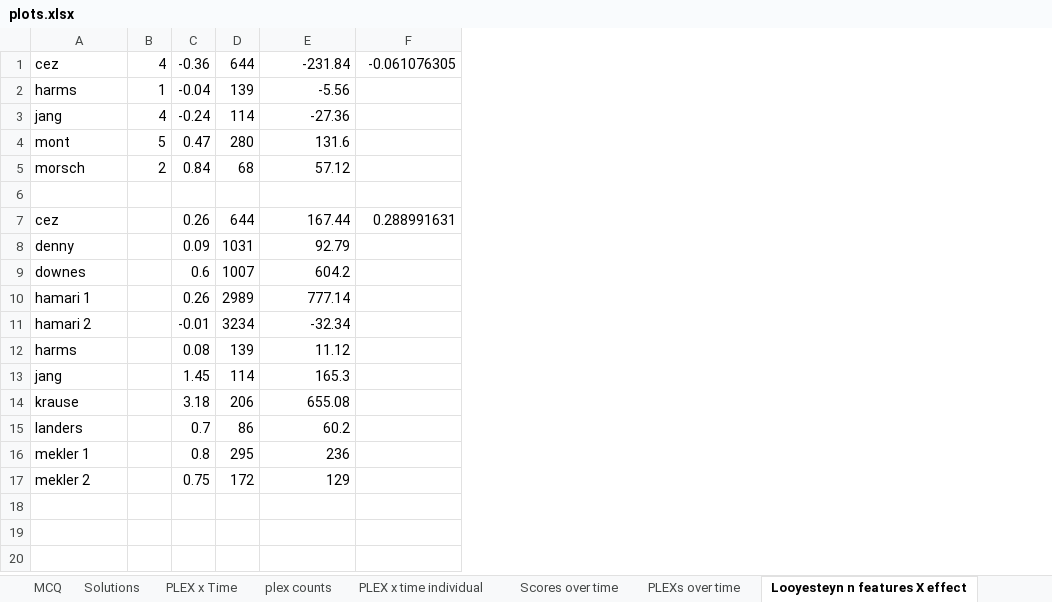
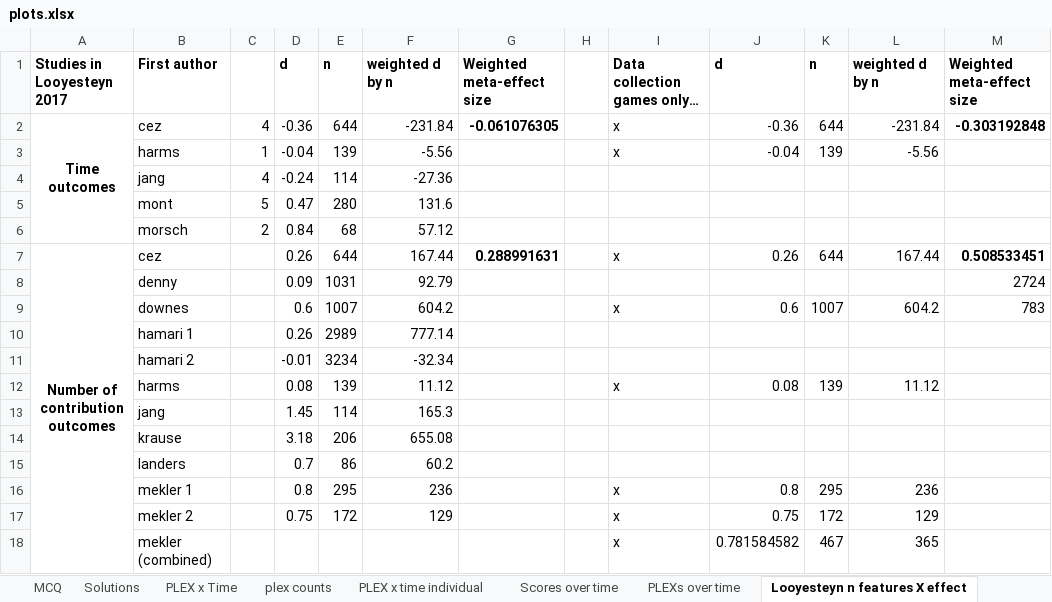
Before and after one commit to CMorenoStokoe/gsa, an Excel workbook: outputs/plots.xlsx, sheet Looyesteyn n features X effect, drawn as a sheet; values as stored, in another font and other column widths than the file's, no borders; removed rows and columns are numbered as before the commit, all else as after; the diff names each change by its address in the sheet, - before the commit and + after, or states it on an @@ line.

Commit message:
Update plots.xlsx

```diff
--- a/outputs/plots.xlsx (sheet Looyesteyn n features X effect)
+++ b/outputs/plots.xlsx (sheet Looyesteyn n features X effect)
+column A, rows 2-7: Time outcomes |  |  |  |  | Number of contribution outcomes
+column H, empty
+column I, rows 2-17: x | x |  |  |  | x |  | x |  |  | x |  |  |  | x | x
+column J, rows 2-17: -0.36 | -0.04 |  |  |  | 0.26 |  | 0.6 |  |  | 0.08 |  |  |  | 0.8 | 0.75
+column K, rows 2-17: 644 | 139 |  |  |  | 644 |  | 1007 |  |  | 139 |  |  |  | 295 | 172
+column L, rows 2-17: -231.84 | -5.56 |  |  |  | 167.44 |  | 604.2 |  |  | 11.12 |  |  |  | 236 | 129
+column M, rows 2-9: -0.303192848 |  |  |  |  | 0.508533451 | 2724 | 783
+row 1: Studies in Looyesteyn 2017 | First author |  | d | n | weighted d by n | Weighted meta-effect size |  | Data collection games only… | d | n | weighted d by n | Weighted meta-effect size
-G2 bold: off
+G2 bold: on
-row 6: (empty)
-G7 bold: off
+G7 bold: on
+row 18:  | mekler (combined) |  |  |  |  |  |  | x | 0.781584582 | 467 | 365
```
Also changed, not shown: formulas that keep their value, charts or pictures.
